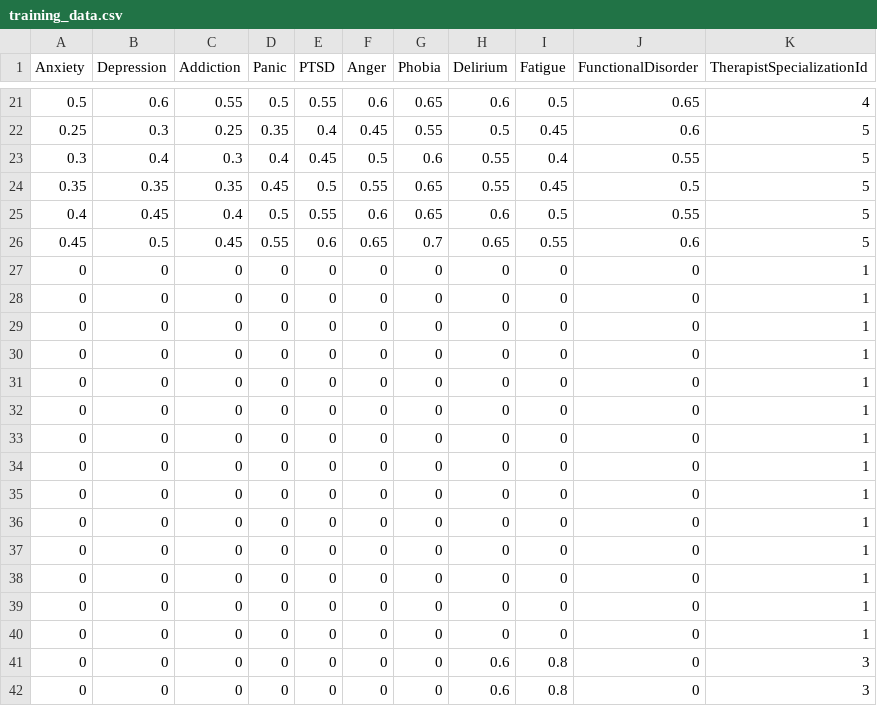
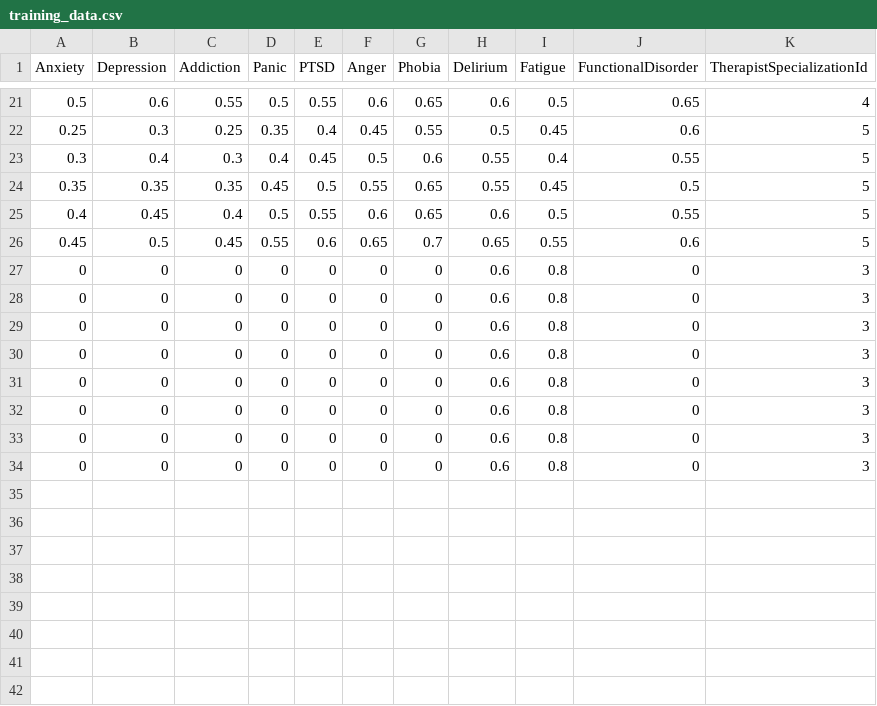
Before and after one commit to MishaHMK/SpecialistRecommedationBack, a CSV file: TherapyApp/TherapistApp/training_data.csv, drawn as a sheet; only a part is shown, gaps mark what is left out.

```diff
--- a/TherapyApp/TherapistApp/training_data.csv
+++ b/TherapyApp/TherapistApp/training_data.csv
@@ -26,16 +26,8 @@ Anxiety,Depression,Addiction,Panic,PTSD,Anger,Phobia,Delirium,Fatigue,Functional
 0.45,0.5,0.45,0.55,0.6,0.65,0.7,0.65,0.55,0.6,5
-0,0,0,0,0,0,0,0,0,0,1
-0,0,0,0,0,0,0,0,0,0,1
-0,0,0,0,0,0,0,0,0,0,1
-0,0,0,0,0,0,0,0,0,0,1
-0,0,0,0,0,0,0,0,0,0,1
-0,0,0,0,0,0,0,0,0,0,1
-0,0,0,0,0,0,0,0,0,0,1
-0,0,0,0,0,0,0,0,0,0,1
-0,0,0,0,0,0,0,0,0,0,1
-0,0,0,0,0,0,0,0,0,0,1
-0,0,0,0,0,0,0,0,0,0,1
-0,0,0,0,0,0,0,0,0,0,1
-0,0,0,0,0,0,0,0,0,0,1
-0,0,0,0,0,0,0,0,0,0,1
+0,0,0,0,0,0,0,0.6,0.8,0,3
+0,0,0,0,0,0,0,0.6,0.8,0,3
+0,0,0,0,0,0,0,0.6,0.8,0,3
+0,0,0,0,0,0,0,0.6,0.8,0,3
+0,0,0,0,0,0,0,0.6,0.8,0,3
+0,0,0,0,0,0,0,0.6,0.8,0,3
 0,0,0,0,0,0,0,0.6,0.8,0,3
```
Also changed, not shown: 5 other files.
